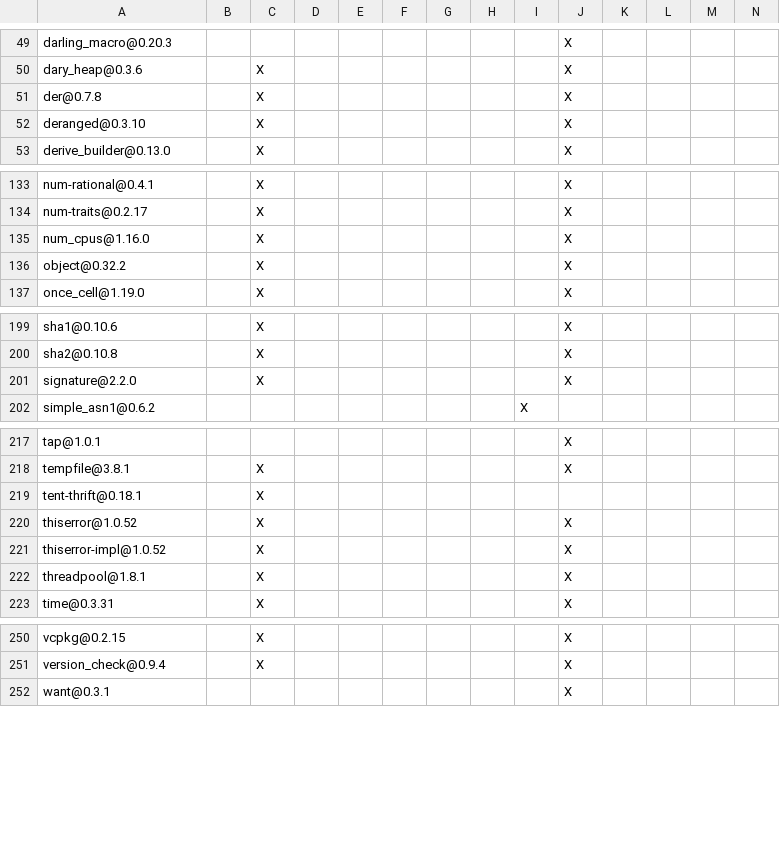
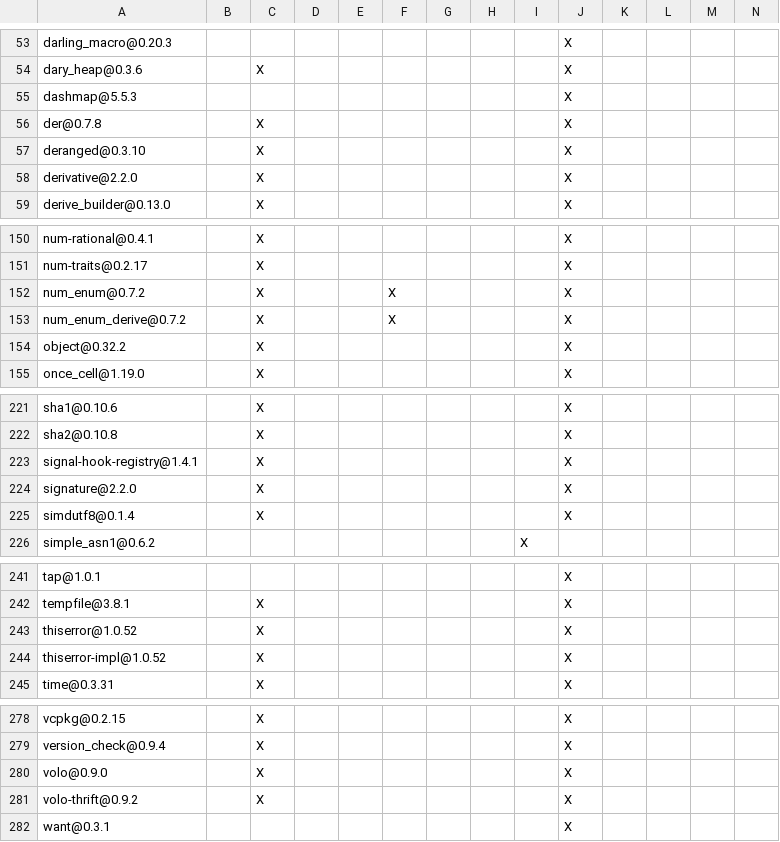
Before and after one commit to apache/iceberg-rust, a TSV file: crates/catalog/hms/DEPENDENCIES.rust.tsv, drawn as a sheet; only a part is shown, gaps mark what is left out; the diff covers the shown part only.

```diff
--- a/crates/catalog/hms/DEPENDENCIES.rust.tsv
+++ b/crates/catalog/hms/DEPENDENCIES.rust.tsv
@@ -50,4 +54,6 @@ darling_macro@0.20.3									X
 dary_heap@0.3.6		X							X				
+dashmap@5.5.3									X				
 der@0.7.8		X							X				
 deranged@0.3.10		X							X				
+derivative@2.2.0		X							X				
 derive_builder@0.13.0		X							X				
@@ -134,3 +151,4 @@ num-rational@0.4.1		X							X
 num-traits@0.2.17		X							X				
-num_cpus@1.16.0		X							X				
+num_enum@0.7.2		X			X				X				
+num_enum_derive@0.7.2		X			X				X				
 object@0.32.2		X							X				
@@ -200,3 +222,5 @@ sha1@0.10.6		X							X
 sha2@0.10.8		X							X				
+signal-hook-registry@1.4.1		X							X				
 signature@2.2.0		X							X				
+simdutf8@0.1.4		X							X				
 simple_asn1@0.6.2								X					
@@ -218,6 +242,4 @@ tap@1.0.1									X
 tempfile@3.8.1		X							X				
-tent-thrift@0.18.1		X											
 thiserror@1.0.52		X							X				
 thiserror-impl@1.0.52		X							X				
-threadpool@1.8.1		X							X				
 time@0.3.31		X							X				
@@ -251,2 +279,4 @@ vcpkg@0.2.15		X							X
 version_check@0.9.4		X							X				
+volo@0.9.0		X							X				
+volo-thrift@0.9.2		X							X				
 want@0.3.1									X				
```
Also changed, not shown: 28 added rows, 2 removed rows and 2 edited cells elsewhere in this file.
